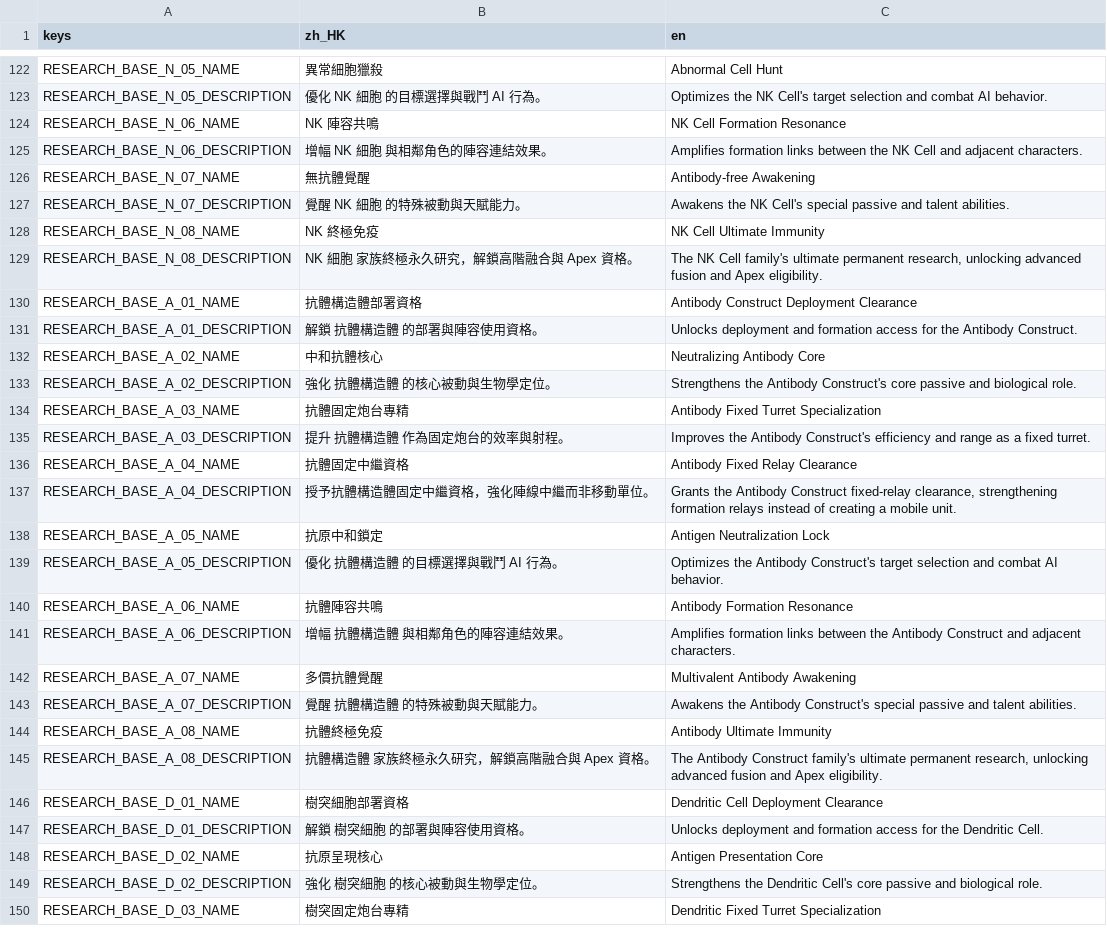
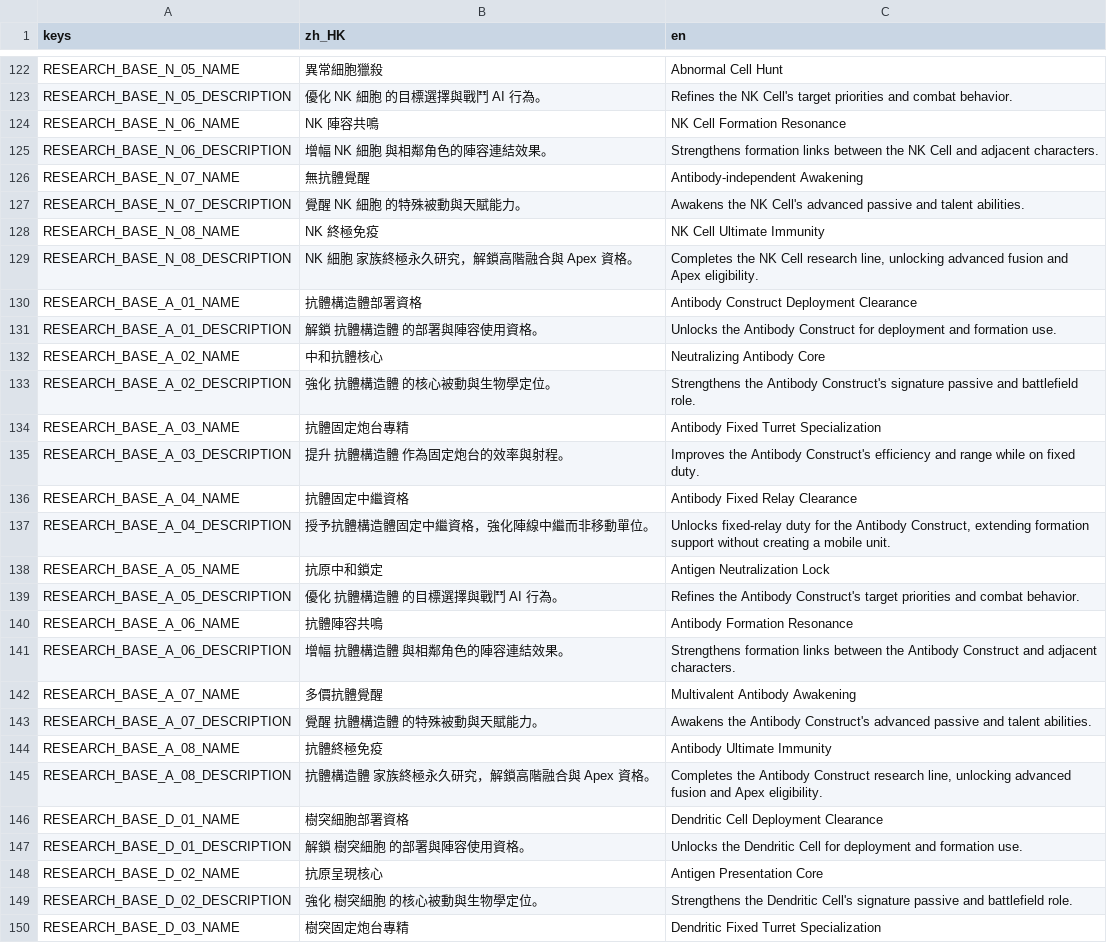
Before and after one commit to wchklaus97/IMMUNE-, a CSV file: godot/immune/translations/research_catalog.csv, drawn as a sheet; only a part is shown, gaps mark what is left out; the diff covers the shown part only; the diff names each change by its address in the sheet, - before the commit and + after, or states it on an @@ line.

```diff
--- a/godot/immune/translations/research_catalog.csv
+++ b/godot/immune/translations/research_catalog.csv
-C123 (en): Optimizes the NK Cell's target selection and combat AI behavior.
+C123 (en): Refines the NK Cell's target priorities and combat behavior.
-C125 (en): Amplifies formation links…
+C125 (en): Strengthens formation links…
-C126 (en): Antibody-free Awakening
+C126 (en): Antibody-independent Awakening
-C127 (en): …NK Cell's special passive and…
+C127 (en): …NK Cell's advanced passive and…
-C129 (en): The NK Cell family's ultimate permanent research, unlocking advanced…
+C129 (en): Completes the NK Cell research line, unlocking advanced…
-C131 (en): Unlocks deployment and formation access for the Antibody Construct.
+C131 (en): Unlocks the Antibody Construct for deployment and formation use.
-C133 (en): …Antibody Construct's core passive and biological role.
+C133 (en): …Antibody Construct's signature passive and battlefield role.
-C135 (en): …and range as a fixed turret.
+C135 (en): …and range while on fixed duty.
-C137 (en): Grants the Antibody Construct fixed-relay clearance, strengthening formation relays instead of creating a…
+C137 (en): Unlocks fixed-relay duty for the Antibody Construct, extending formation support without creating a…
-C139 (en): Optimizes the Antibody Construct's target selection and combat AI behavior.
+C139 (en): Refines the Antibody Construct's target priorities and combat behavior.
-C141 (en): Amplifies formation links…
+C141 (en): Strengthens formation links…
-C143 (en): …Antibody Construct's special passive and…
+C143 (en): …Antibody Construct's advanced passive and…
-C145 (en): The Antibody Construct family's ultimate permanent research, unlocking advanced…
+C145 (en): Completes the Antibody Construct research line, unlocking advanced…
-C147 (en): Unlocks deployment and formation access for the Dendritic Cell.
+C147 (en): Unlocks the Dendritic Cell for deployment and formation use.
-C149 (en): …Dendritic Cell's core passive and biological role.
+C149 (en): …Dendritic Cell's signature passive and battlefield role.
```
Also changed, not shown: 91 edited cells elsewhere in this file, godot/immune/translations/game.csv, 12 other files.
